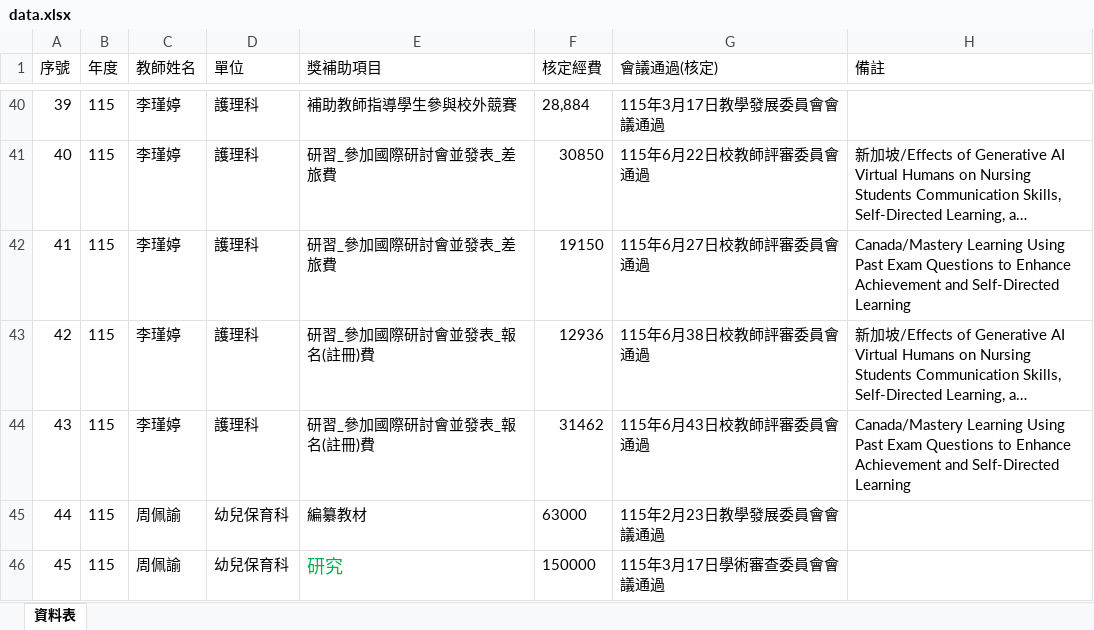
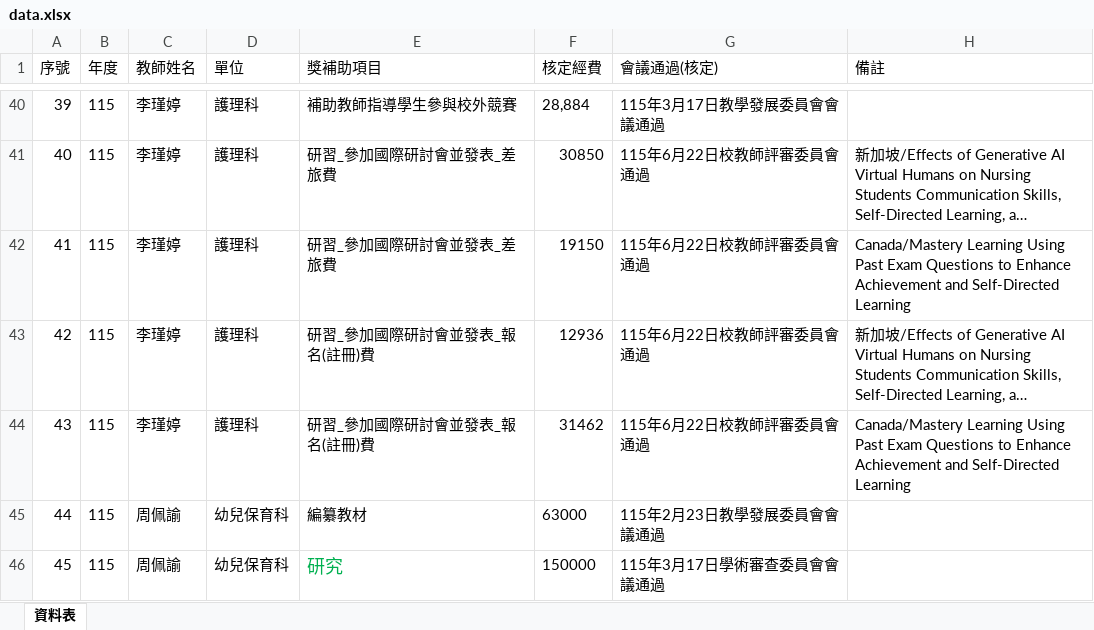
Before and after one commit to angellee09/excel-search, an Excel workbook: data.xlsx, sheet 資料表, drawn as a sheet; only a part is shown, gaps mark what is left out; long unchanged cells end in …; values as stored, in another font and other column widths than the file's, no borders; the diff covers the shown part only; the diff names each change by its address in the sheet, - before the commit and + after, or states it on an @@ line.

```diff
--- a/data.xlsx (sheet 資料表)
+++ b/data.xlsx (sheet 資料表)
-G42 (會議通過(核定)): 115年6月27日校教師評審委員會通過
+G42 (會議通過(核定)): 115年6月22日校教師評審委員會通過
-G43 (會議通過(核定)): 115年6月38日校教師評審委員會通過
+G43 (會議通過(核定)): 115年6月22日校教師評審委員會通過
-G44 (會議通過(核定)): 115年6月43日校教師評審委員會通過
+G44 (會議通過(核定)): 115年6月22日校教師評審委員會通過
```
Also changed, not shown: 30 edited cells elsewhere in this sheet.
